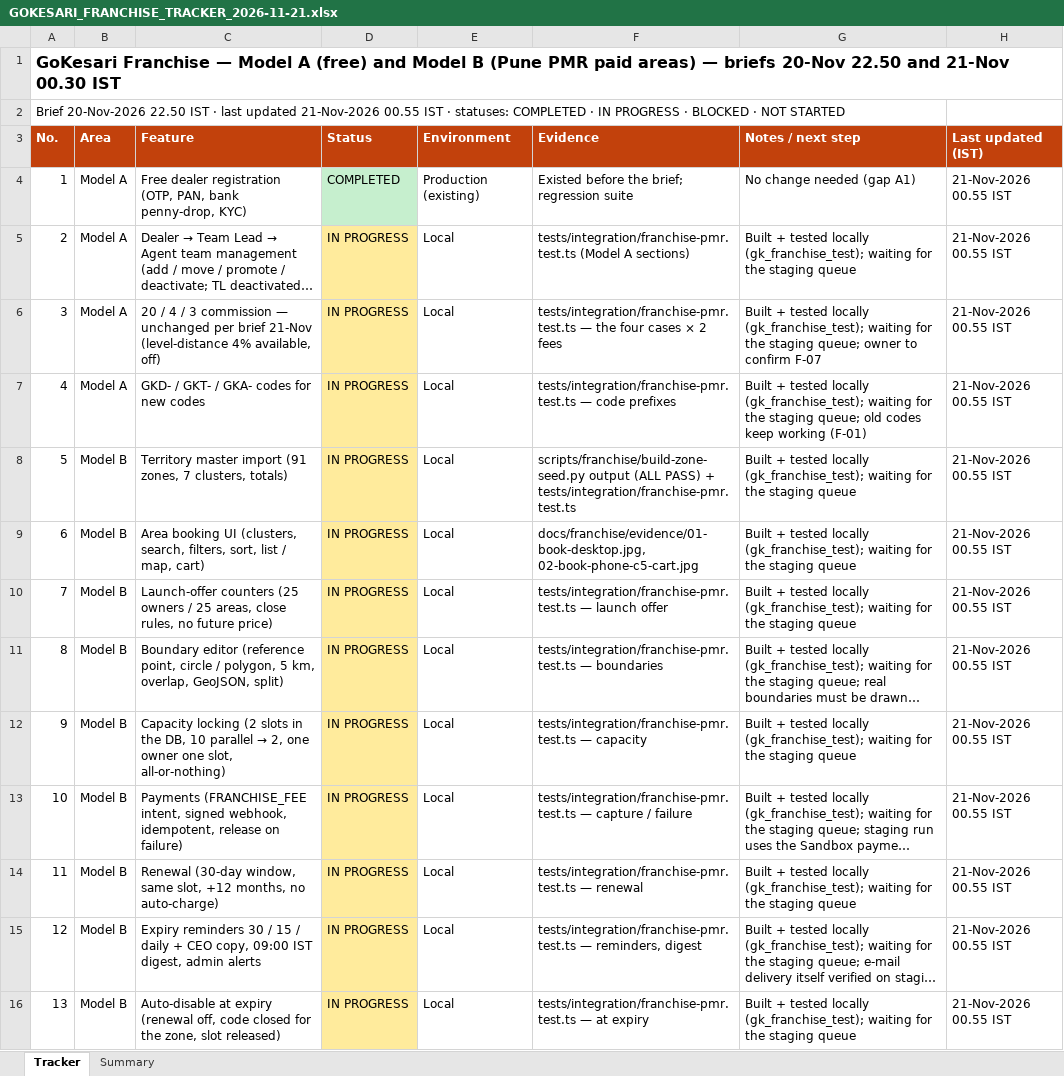
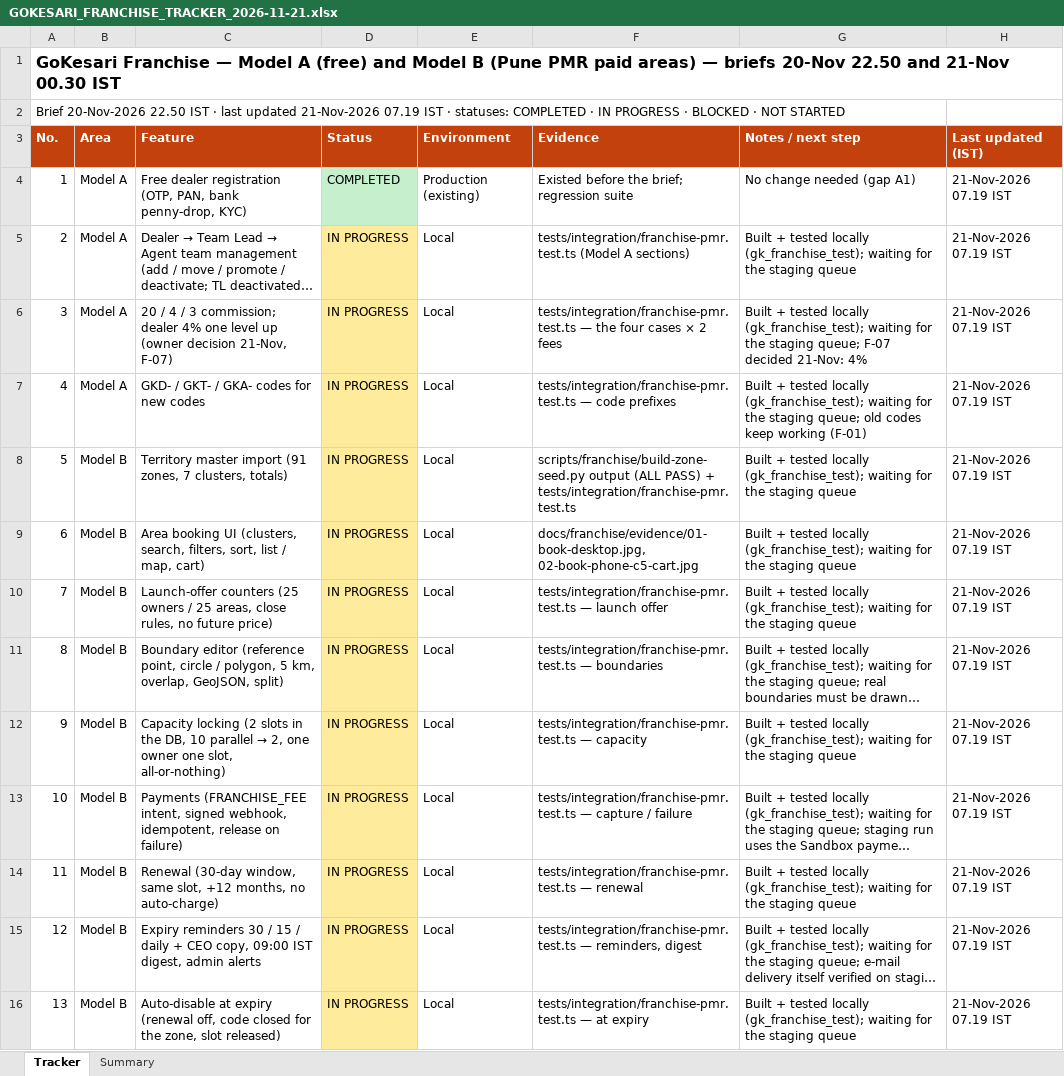
Before and after one commit to sanjaymorankar-debug/GoKesari, an Excel workbook: docs/franchise/GOKESARI_FRANCHISE_TRACKER_2026-11-21.xlsx, sheet Tracker, drawn as a sheet; only a part is shown; long unchanged cells end in …; values as stored, in another font and other column widths than the file's, no borders; the diff covers the shown part only; the diff names each change by its address in the sheet, - before the commit and + after, or states it on an @@ line.

```diff
--- a/docs/franchise/GOKESARI_FRANCHISE_TRACKER_2026-11-21.xlsx (sheet Tracker)
+++ b/docs/franchise/GOKESARI_FRANCHISE_TRACKER_2026-11-21.xlsx (sheet Tracker)
-A2 (No.): …updated 21-Nov-2026 00.55 IST ·…
+A2 (No.): …updated 21-Nov-2026 07.19 IST ·…
-H4:H16 (Last updated (IST)): 21-Nov-2026 00.55 IST
+H4:H16 (Last updated (IST)): 21-Nov-2026 07.19 IST
-C6 (Feature): …/ 3 commission — unchanged per brief 21-Nov (level-distance 4% available, off)
+C6 (Feature): …/ 3 commission; dealer 4% one level up (owner decision 21-Nov, F-07)
-G6 (Notes / next step): …staging queue; owner to confirm F-07
+G6 (Notes / next step): …staging queue; F-07 decided 21-Nov: 4%
```
Also changed, not shown: 18 edited cells elsewhere in this sheet, 7 other files.
